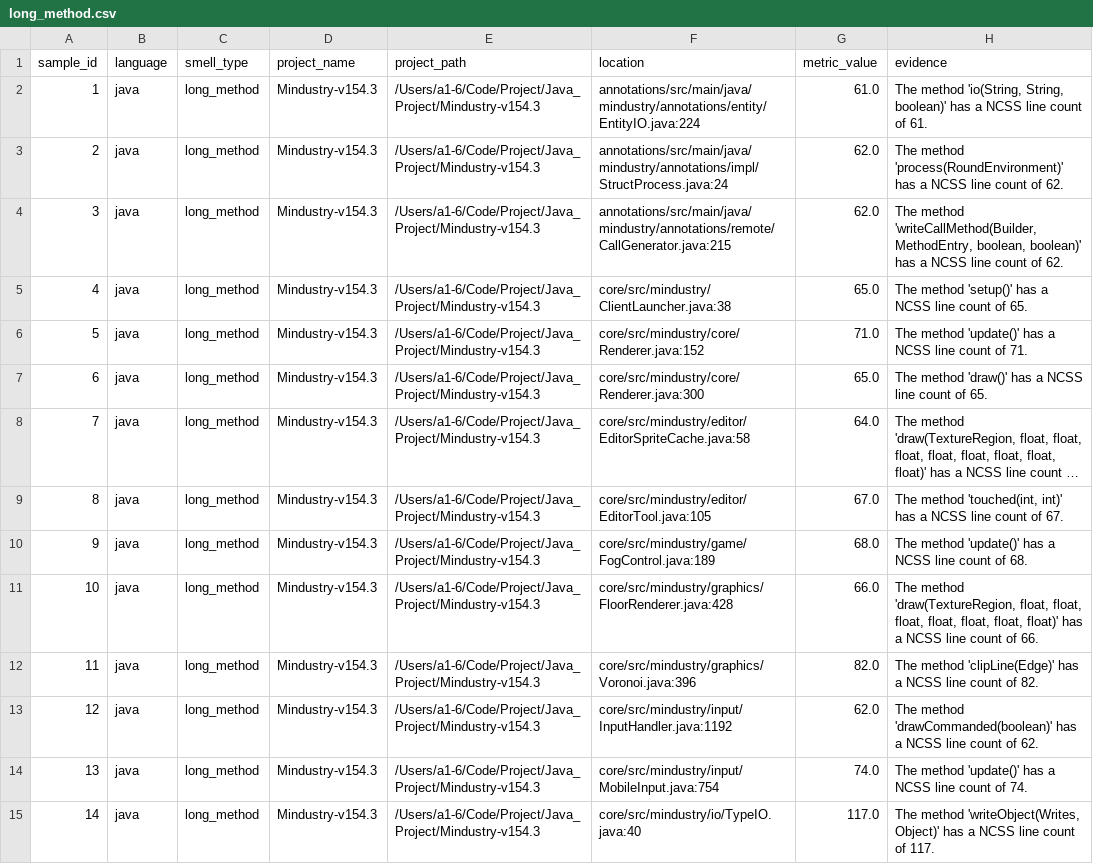
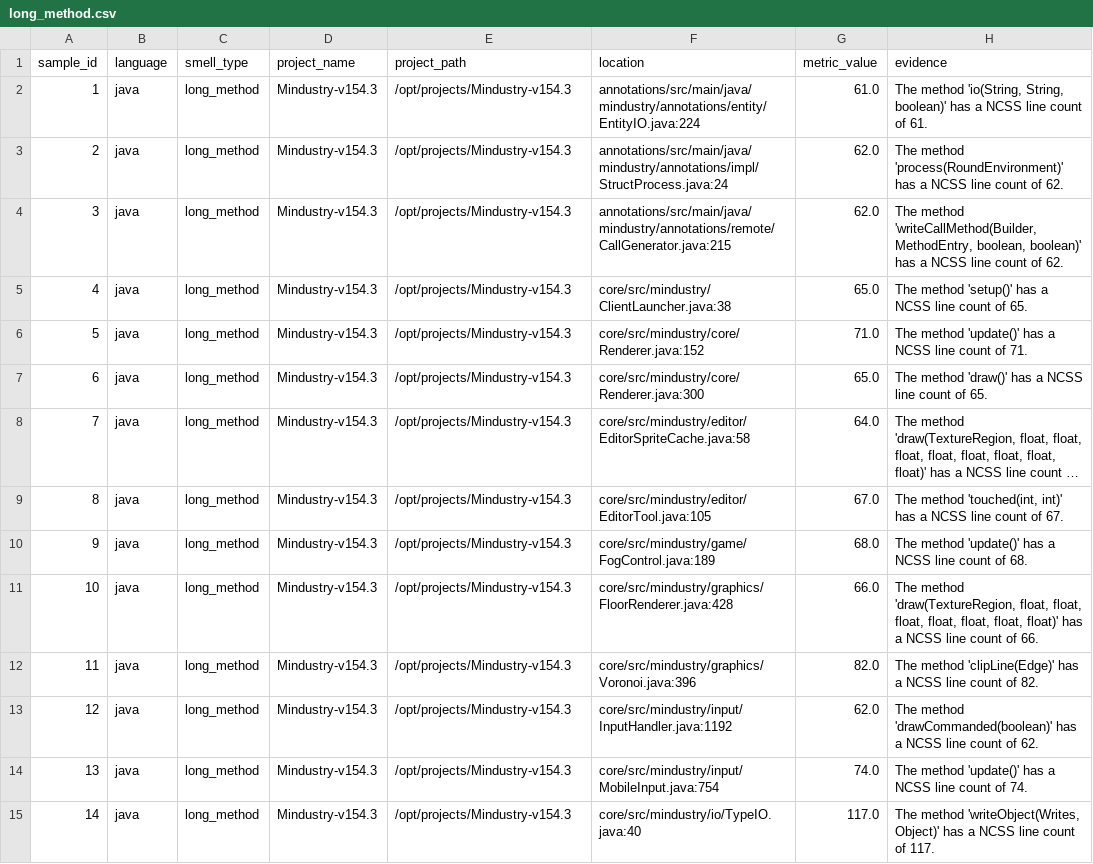
Before and after one commit to Edisonwudi/Opencode-Refactoing, a CSV file: dataset/java/delivery_schema/long_method.csv, drawn as a sheet; only a part is shown; long unchanged cells end in …; the diff covers the shown part only; the diff names each change by its address in the sheet, - before the commit and + after, or states it on an @@ line.

```diff
--- a/dataset/java/delivery_schema/long_method.csv
+++ b/dataset/java/delivery_schema/long_method.csv
-E2:E15 (project_path): /Users/a1-6/Code/Project/Java_Project/Mindustry-v154.3
+E2:E15 (project_path): /opt/projects/Mindustry-v154.3
```
Also changed, not shown: 86 edited cells elsewhere in this file, dataset/java/delivery_schema/data_clumps.csv, dataset/java/delivery_schema/long_parameter_list.csv, 42 other files.
